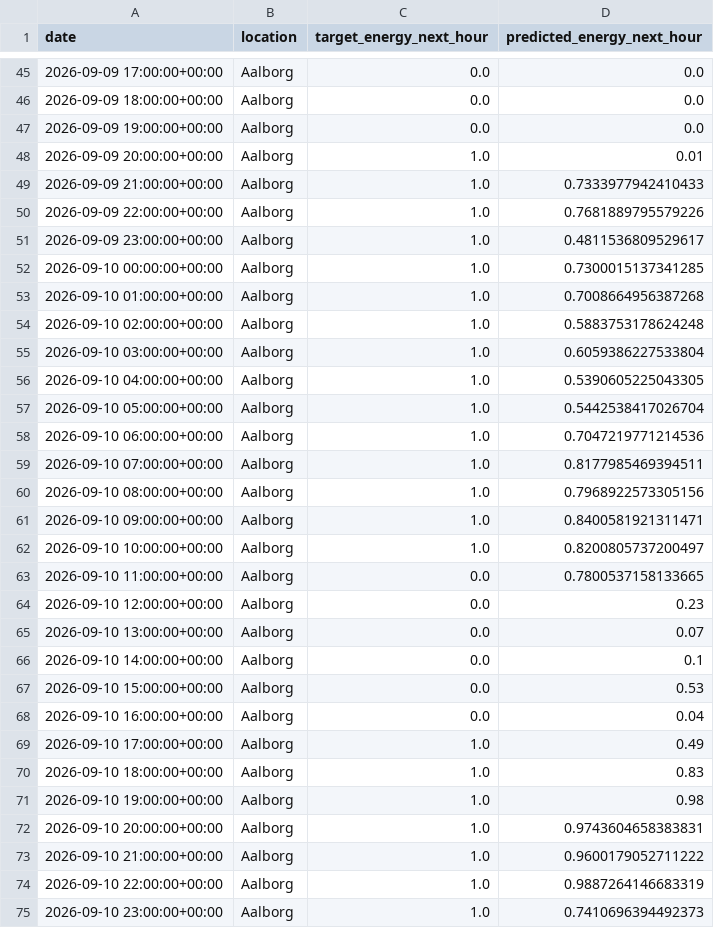
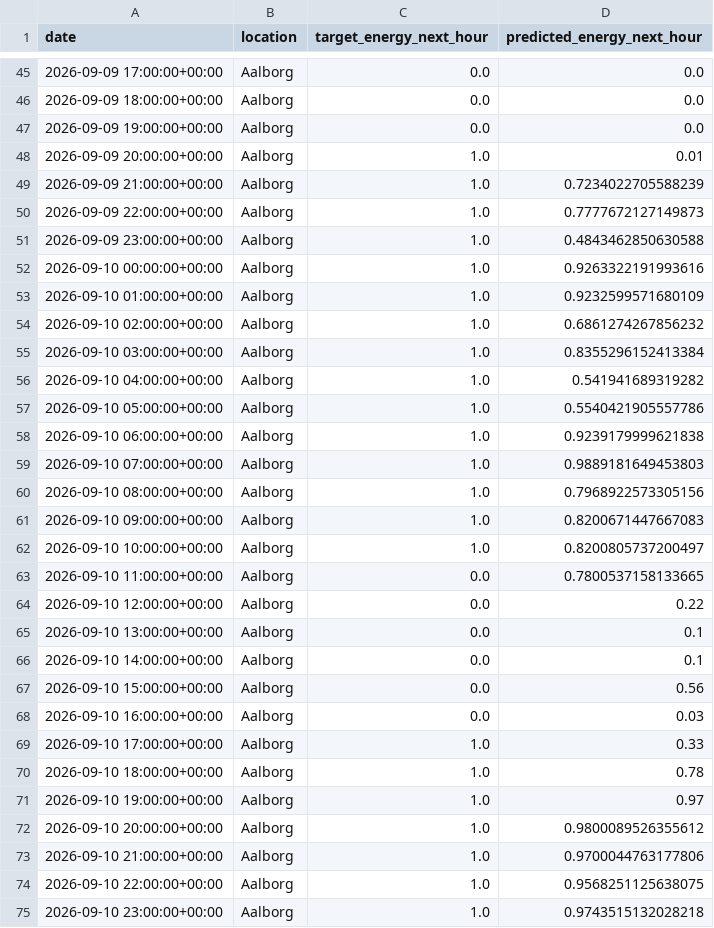
Before and after one commit to albuter99/prueba, a CSV file: artifacts/predictions/predictions.csv, drawn as a sheet; only a part is shown, gaps mark what is left out; the diff covers the shown part only.

```diff
--- a/artifacts/predictions/predictions.csv
+++ b/artifacts/predictions/predictions.csv
@@ -48,28 +48,28 @@ date,location,target_energy_next_hour,predicted_energy_next_hour
 2026-09-09 20:00:00+00:00,Aalborg,1.0,0.01
-2026-09-09 21:00:00+00:00,Aalborg,1.0,0.7333977942410433
-2026-09-09 22:00:00+00:00,Aalborg,1.0,0.7681889795579226
-2026-09-09 23:00:00+00:00,Aalborg,1.0,0.4811536809529617
-2026-09-10 00:00:00+00:00,Aalborg,1.0,0.7300015137341285
-2026-09-10 01:00:00+00:00,Aalborg,1.0,0.7008664956387268
-2026-09-10 02:00:00+00:00,Aalborg,1.0,0.5883753178624248
-2026-09-10 03:00:00+00:00,Aalborg,1.0,0.6059386227533804
-2026-09-10 04:00:00+00:00,Aalborg,1.0,0.5390605225043305
-2026-09-10 05:00:00+00:00,Aalborg,1.0,0.5442538417026704
-2026-09-10 06:00:00+00:00,Aalborg,1.0,0.7047219771214536
-2026-09-10 07:00:00+00:00,Aalborg,1.0,0.8177985469394511
+2026-09-09 21:00:00+00:00,Aalborg,1.0,0.7234022705588239
+2026-09-09 22:00:00+00:00,Aalborg,1.0,0.7777672127149873
+2026-09-09 23:00:00+00:00,Aalborg,1.0,0.4843462850630588
+2026-09-10 00:00:00+00:00,Aalborg,1.0,0.9263322191993616
+2026-09-10 01:00:00+00:00,Aalborg,1.0,0.9232599571680109
+2026-09-10 02:00:00+00:00,Aalborg,1.0,0.6861274267856232
+2026-09-10 03:00:00+00:00,Aalborg,1.0,0.8355296152413384
+2026-09-10 04:00:00+00:00,Aalborg,1.0,0.541941689319282
+2026-09-10 05:00:00+00:00,Aalborg,1.0,0.5540421905557786
+2026-09-10 06:00:00+00:00,Aalborg,1.0,0.9239179999621838
+2026-09-10 07:00:00+00:00,Aalborg,1.0,0.9889181649453803
 2026-09-10 08:00:00+00:00,Aalborg,1.0,0.7968922573305156
-2026-09-10 09:00:00+00:00,Aalborg,1.0,0.8400581921311471
+2026-09-10 09:00:00+00:00,Aalborg,1.0,0.8200671447667083
 2026-09-10 10:00:00+00:00,Aalborg,1.0,0.8200805737200497
 2026-09-10 11:00:00+00:00,Aalborg,0.0,0.7800537158133665
-2026-09-10 12:00:00+00:00,Aalborg,0.0,0.23
-2026-09-10 13:00:00+00:00,Aalborg,0.0,0.07
+2026-09-10 12:00:00+00:00,Aalborg,0.0,0.22
+2026-09-10 13:00:00+00:00,Aalborg,0.0,0.1
 2026-09-10 14:00:00+00:00,Aalborg,0.0,0.1
-2026-09-10 15:00:00+00:00,Aalborg,0.0,0.53
-2026-09-10 16:00:00+00:00,Aalborg,0.0,0.04
-2026-09-10 17:00:00+00:00,Aalborg,1.0,0.49
-2026-09-10 18:00:00+00:00,Aalborg,1.0,0.83
-2026-09-10 19:00:00+00:00,Aalborg,1.0,0.98
-2026-09-10 20:00:00+00:00,Aalborg,1.0,0.9743604658383831
-2026-09-10 21:00:00+00:00,Aalborg,1.0,0.9600179052711222
-2026-09-10 22:00:00+00:00,Aalborg,1.0,0.9887264146683319
-2026-09-10 23:00:00+00:00,Aalborg,1.0,0.7410696394492373
+2026-09-10 15:00:00+00:00,Aalborg,0.0,0.56
+2026-09-10 16:00:00+00:00,Aalborg,0.0,0.03
+2026-09-10 17:00:00+00:00,Aalborg,1.0,0.33
+2026-09-10 18:00:00+00:00,Aalborg,1.0,0.78
+2026-09-10 19:00:00+00:00,Aalborg,1.0,0.97
+2026-09-10 20:00:00+00:00,Aalborg,1.0,0.9800089526355612
+2026-09-10 21:00:00+00:00,Aalborg,1.0,0.9700044763177806
+2026-09-10 22:00:00+00:00,Aalborg,1.0,0.9568251125638075
+2026-09-10 23:00:00+00:00,Aalborg,1.0,0.9743515132028218
```
Also changed, not shown: 20 edited cells elsewhere in this file, artifacts/features/weather_forecast_features.csv, artifacts/features/weather_historical_features.csv, 5 other files.
